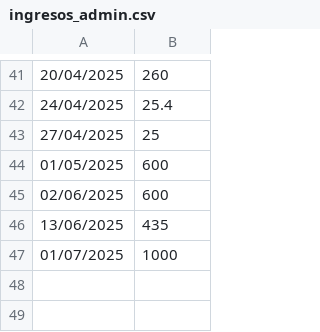
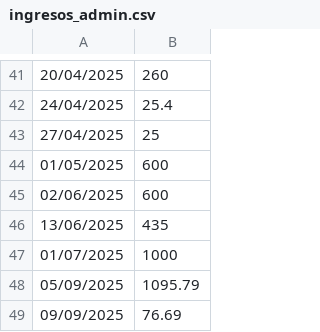
Before and after one commit to IAmTheMister/gastosKivy, a CSV file: admin/ingresos_admin.csv, drawn as a sheet; only a part is shown, gaps mark what is left out; the diff names each change by its address in the sheet, - before the commit and + after, or states it on an @@ line.

```diff
--- a/admin/ingresos_admin.csv
+++ b/admin/ingresos_admin.csv
+row 48: 05/09/2025 | 1095.79
+row 49: 09/09/2025 | 76.69
```
Also changed, not shown: admin/gastos_admin.csv.
